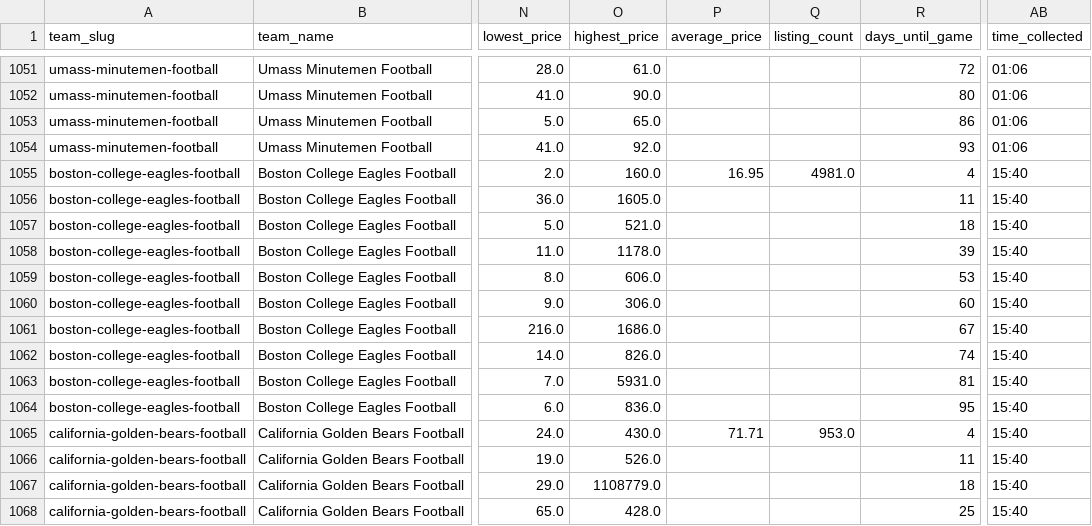
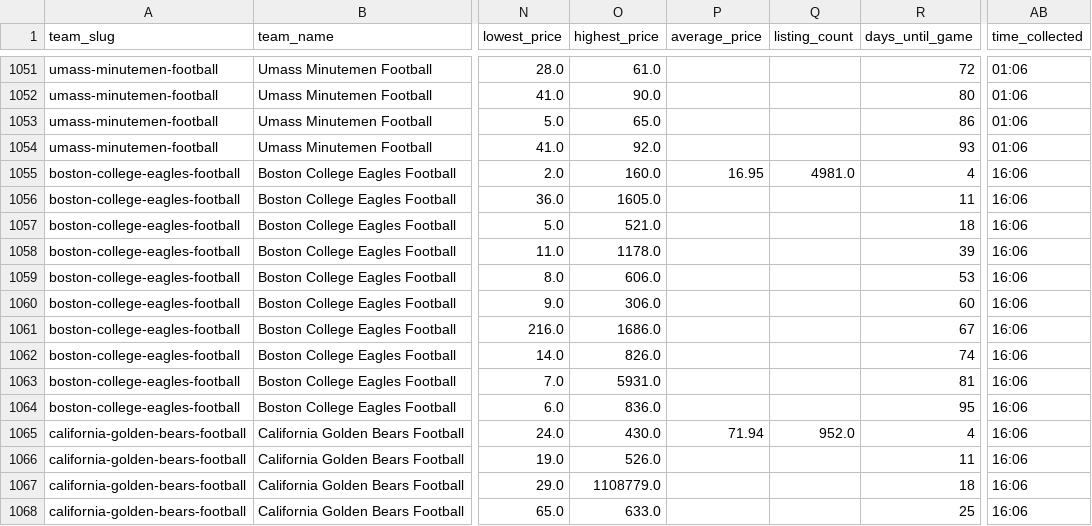
Before and after one commit to rsims55/football-ticket-tracker, a CSV file: data/daily/price_snapshots.csv, drawn as a sheet; only a part is shown, gaps mark what is left out; the diff covers the shown part only; the diff names each change by its address in the sheet, - before the commit and + after, or states it on an @@ line.

Commit message:
automated snapshot sync (2025-08-26 16:06:16)

```diff
--- a/data/daily/price_snapshots.csv
+++ b/data/daily/price_snapshots.csv
-AB1055:AB1068 (time_collected): 15:40
+AB1055:AB1068 (time_collected): 16:06
-P1065 (average_price): 71.71
+P1065 (average_price): 71.94
-Q1065 (listing_count): 953.0
+Q1065 (listing_count): 952.0
-O1068 (highest_price): 428.0
+O1068 (highest_price): 633.0
```
Also changed, not shown: 24 edited cells elsewhere in this file, 1 other file.
